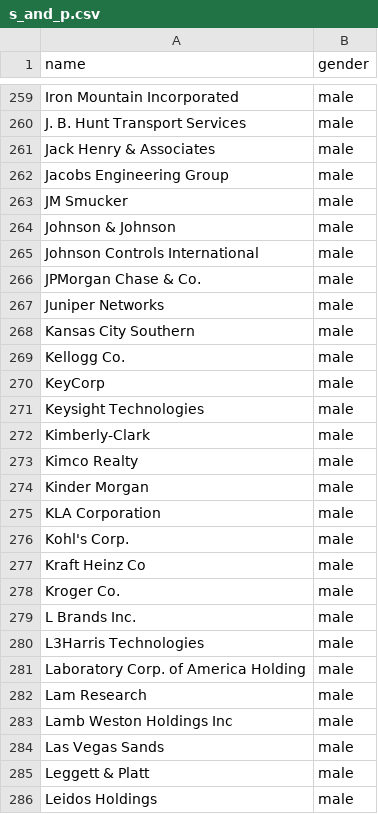
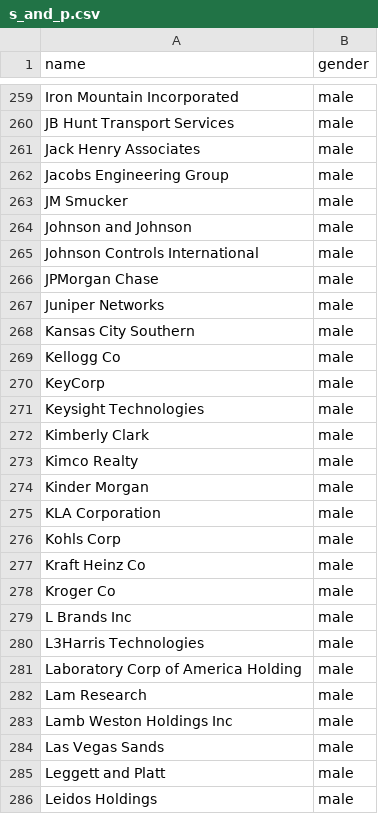
Before and after one commit to Chriseisele/Data_and_Knowledge_Project, a CSV file: s_and_p.csv, drawn as a sheet; only a part is shown, gaps mark what is left out; the diff covers the shown part only; the diff names each change by its address in the sheet, - before the commit and + after, or states it on an @@ line.

```diff
--- a/s_and_p.csv
+++ b/s_and_p.csv
-A260 (name): J. B. Hunt Transport Services
+A260 (name): JB Hunt Transport Services
-A261 (name): Jack Henry & Associates
+A261 (name): Jack Henry Associates
-A264 (name): Johnson & Johnson
+A264 (name): Johnson and Johnson
-A266 (name): JPMorgan Chase & Co.
+A266 (name): JPMorgan Chase
-A269 (name): Kellogg Co.
+A269 (name): Kellogg Co
-A272 (name): Kimberly-Clark
+A272 (name): Kimberly Clark
-A276 (name): Kohl's Corp.
+A276 (name): Kohls Corp
-A278 (name): Kroger Co.
+A278 (name): Kroger Co
-A279 (name): L Brands Inc.
+A279 (name): L Brands Inc
-A281 (name): Laboratory Corp. of America Holding
+A281 (name): Laboratory Corp of America Holding
-A285 (name): Leggett & Platt
+A285 (name): Leggett and Platt
```
Also changed, not shown: 171 edited cells elsewhere in this file.
